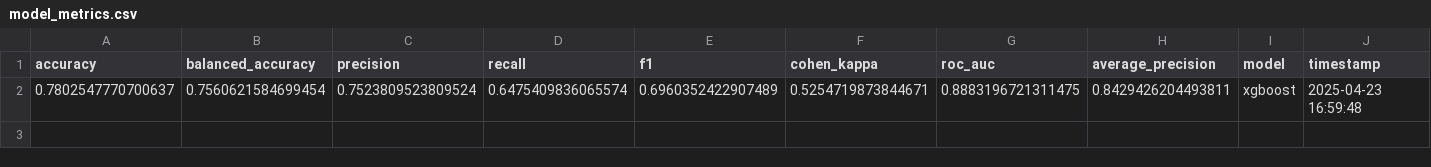
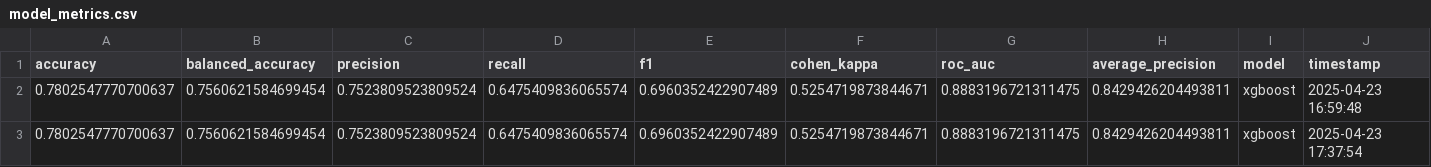
Before and after one commit to SaiGane5/appian-hackathon, a CSV file: src/hyp2/results/model_metrics.csv, drawn as a sheet; the diff names each change by its address in the sheet, - before the commit and + after, or states it on an @@ line.

```diff
--- a/src/hyp2/results/model_metrics.csv
+++ b/src/hyp2/results/model_metrics.csv
+row 3: 0.7802547770700637 | 0.7560621584699454 | 0.7523809523809524 | 0.6475409836065574 | 0.6960352422907489 | 0.5254719873844671 | 0.8883196721311475 | 0.8429426204493811 | xgboost | 2025-04-23 17:37:54
```
Also changed, not shown: src/hyp2/results/cross_validation_metrics.csv, 37 other files.
